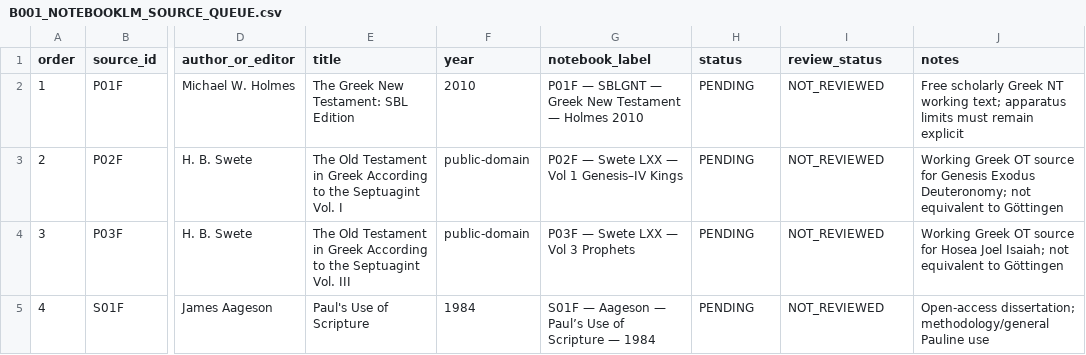
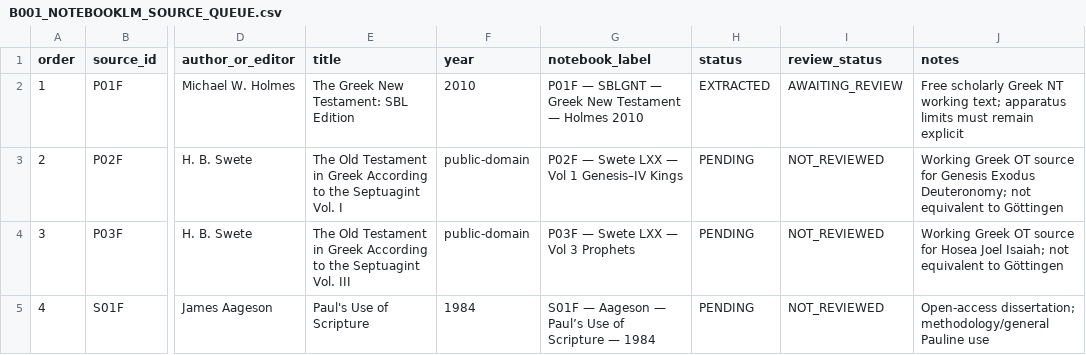
Before and after one commit to aguacatero/septuagint-diaspora-book, a CSV file: research-queue/B001_NOTEBOOKLM_SOURCE_QUEUE.csv, drawn as a sheet; only a part is shown, gaps mark what is left out; the diff names each change by its address in the sheet, - before the commit and + after, or states it on an @@ line.

Commit message:
B001 P01F: NotebookLM extraction ready for review

```diff
--- a/research-queue/B001_NOTEBOOKLM_SOURCE_QUEUE.csv
+++ b/research-queue/B001_NOTEBOOKLM_SOURCE_QUEUE.csv
-H2 (status): PENDING
+H2 (status): EXTRACTED
-I2 (review_status): NOT_REVIEWED
+I2 (review_status): AWAITING_REVIEW
```
Also changed, not shown: 18 other files.
